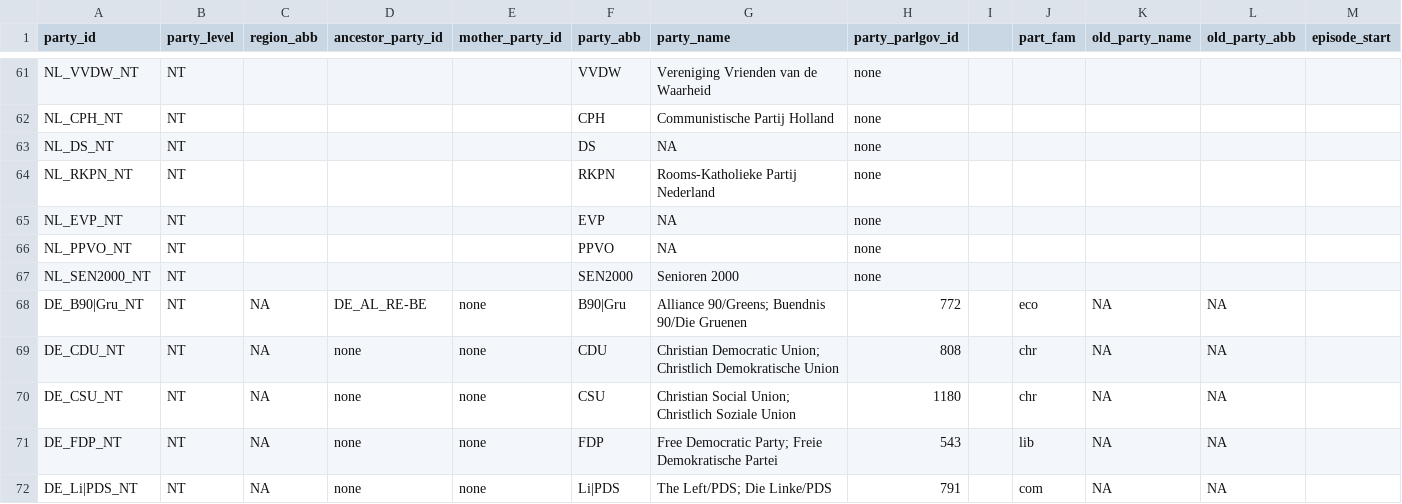
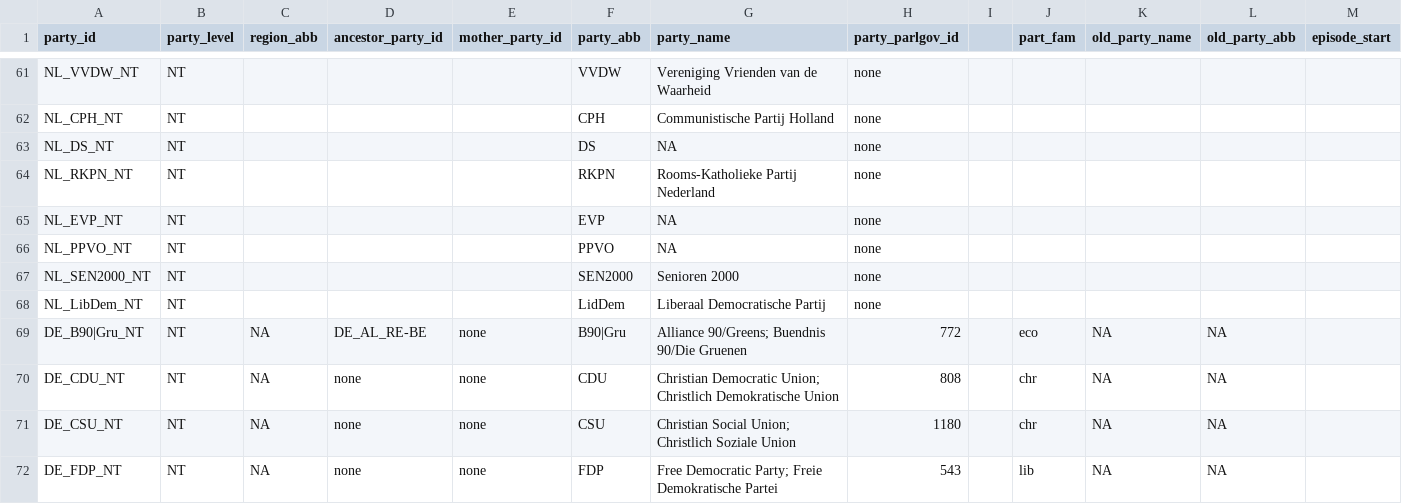
Before and after one commit to TomasZwinkels/R026, a CSV file: PCC/PART.csv, drawn as a sheet; only a part is shown, gaps mark what is left out; the shorter side is filled out with more unchanged rows; rows hold the shown columns only; the diff names each change by its address in the sheet, - before the commit and + after, or states it on an @@ line.

Commit message:
bits of data fixing and have a combined party id from Elli with gaps filled in from elen now

```diff
--- a/PCC/PART.csv
+++ b/PCC/PART.csv
+row 68: NL_LibDem_NT | NT |  |  |  | LidDem | Liberaal Democratische Partij | none
```
Also changed, not shown: 3 other files.
